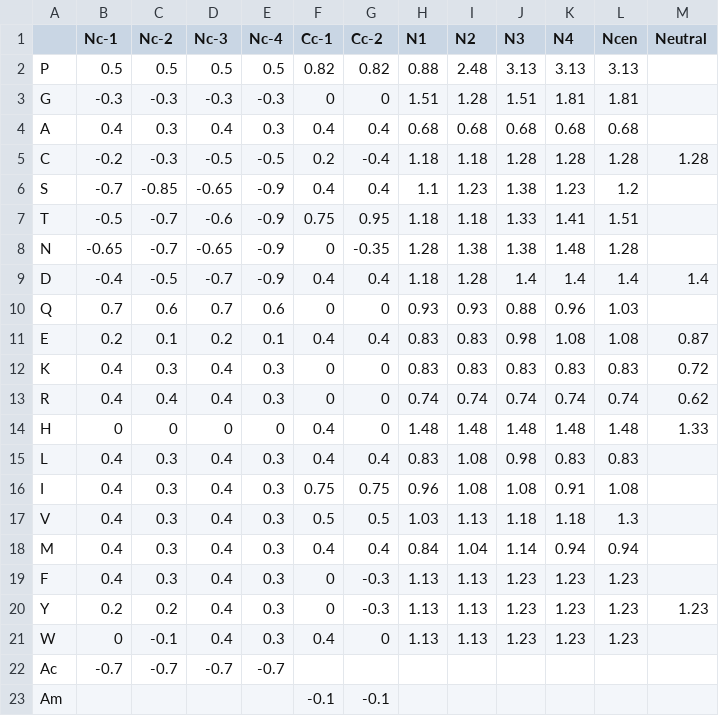
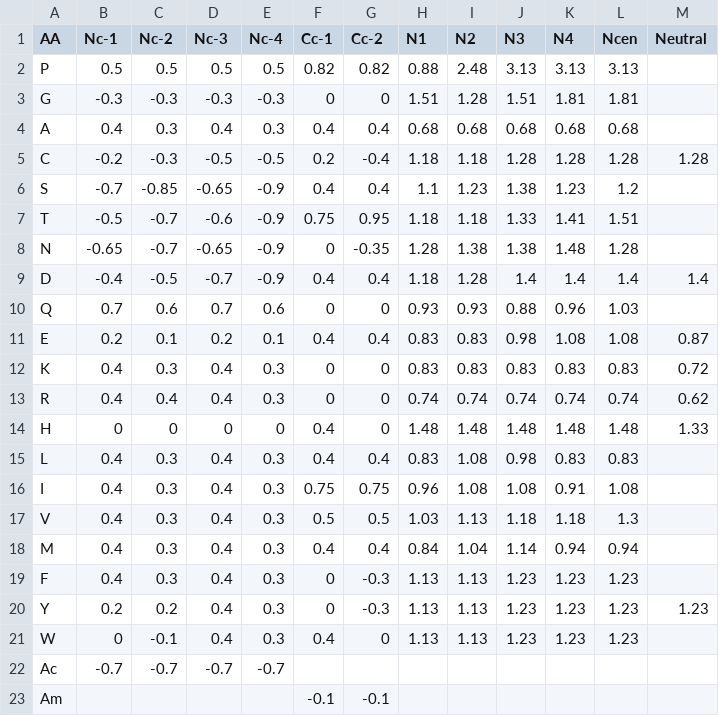
Before and after one commit to reisalex/pyAGADIR, a TSV file: pyagadir/data/table_1_lacroix.tsv, drawn as a sheet.

Commit message:
add aa index to tables, improve description

```diff
--- a/pyagadir/data/table_1_lacroix.tsv
+++ b/pyagadir/data/table_1_lacroix.tsv
@@ -1,2 +1,2 @@
-	Nc-1	Nc-2	Nc-3	Nc-4	Cc-1	Cc-2	N1	N2	N3	N4	Ncen	Neutral
+AA	Nc-1	Nc-2	Nc-3	Nc-4	Cc-1	Cc-2	N1	N2	N3	N4	Ncen	Neutral
 P	0.5	0.5	0.5	0.5	0.82	0.82	0.88	2.48	3.13	3.13	3.13	
```
Also changed, not shown: pyagadir/data/table_2_lacroix.tsv, pyagadir/data/table_3_lacroix.tsv, 8 other files.
